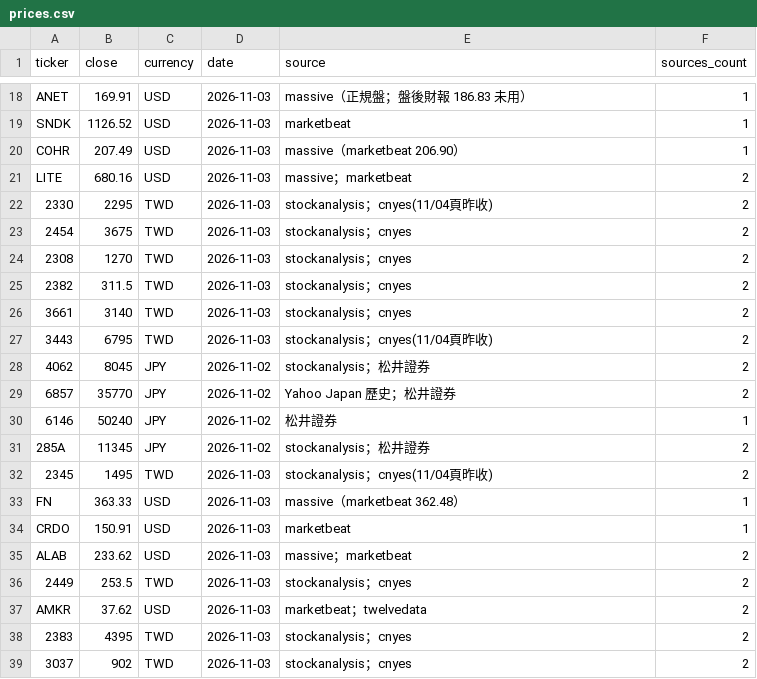
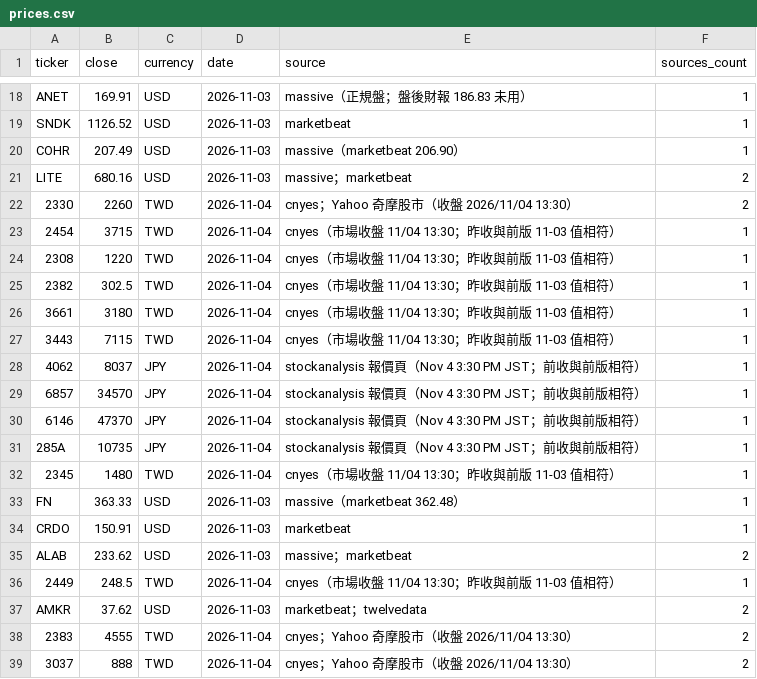
Before and after one commit to YinchenChang/company-models, a CSV file: markets/invest_map/data/prices.csv, drawn as a sheet; only a part is shown, gaps mark what is left out; the diff covers the shown part only.

```diff
--- a/markets/invest_map/data/prices.csv
+++ b/markets/invest_map/data/prices.csv
@@ -21,13 +21,13 @@ COHR,207.49,USD,2026-11-03,massive（marketbeat 206.90）,1
 LITE,680.16,USD,2026-11-03,massive；marketbeat,2
-2330,2295,TWD,2026-11-03,stockanalysis；cnyes(11/04頁昨收),2
-2454,3675,TWD,2026-11-03,stockanalysis；cnyes,2
-2308,1270,TWD,2026-11-03,stockanalysis；cnyes,2
-2382,311.5,TWD,2026-11-03,stockanalysis；cnyes,2
-3661,3140,TWD,2026-11-03,stockanalysis；cnyes,2
-3443,6795,TWD,2026-11-03,stockanalysis；cnyes(11/04頁昨收),2
-4062,8045,JPY,2026-11-02,stockanalysis；松井證券,2
-6857,35770,JPY,2026-11-02,Yahoo Japan 歷史；松井證券,2
-6146,50240,JPY,2026-11-02,松井證券,1
-285A,11345,JPY,2026-11-02,stockanalysis；松井證券,2
-2345,1495,TWD,2026-11-03,stockanalysis；cnyes(11/04頁昨收),2
+2330,2260,TWD,2026-11-04,cnyes；Yahoo 奇摩股市（收盤 2026/11/04 13:30）,2
+2454,3715,TWD,2026-11-04,cnyes（市場收盤 11/04 13:30；昨收與前版 11-03 值相符）,1
+2308,1220,TWD,2026-11-04,cnyes（市場收盤 11/04 13:30；昨收與前版 11-03 值相符）,1
+2382,302.5,TWD,2026-11-04,cnyes（市場收盤 11/04 13:30；昨收與前版 11-03 值相符）,1
+3661,3180,TWD,2026-11-04,cnyes（市場收盤 11/04 13:30；昨收與前版 11-03 值相符）,1
+3443,7115,TWD,2026-11-04,cnyes（市場收盤 11/04 13:30；昨收與前版 11-03 值相符）,1
+4062,8037,JPY,2026-11-04,stockanalysis 報價頁（Nov 4 3:30 PM JST；前收與前版相符）,1
+6857,34570,JPY,2026-11-04,stockanalysis 報價頁（Nov 4 3:30 PM JST；前收與前版相符）,1
+6146,47370,JPY,2026-11-04,stockanalysis 報價頁（Nov 4 3:30 PM JST；前收與前版相符）,1
+285A,10735,JPY,2026-11-04,stockanalysis 報價頁（Nov 4 3:30 PM JST；前收與前版相符）,1
+2345,1480,TWD,2026-11-04,cnyes（市場收盤 11/04 13:30；昨收與前版 11-03 值相符）,1
 FN,363.33,USD,2026-11-03,massive（marketbeat 362.48）,1
@@ -35,5 +35,5 @@ CRDO,150.91,USD,2026-11-03,marketbeat,1
 ALAB,233.62,USD,2026-11-03,massive；marketbeat,2
-2449,253.5,TWD,2026-11-03,stockanalysis；cnyes,2
+2449,248.5,TWD,2026-11-04,cnyes（市場收盤 11/04 13:30；昨收與前版 11-03 值相符）,1
 AMKR,37.62,USD,2026-11-03,marketbeat；twelvedata,2
-2383,4395,TWD,2026-11-03,stockanalysis；cnyes,2
-3037,902,TWD,2026-11-03,stockanalysis；cnyes,2
+2383,4555,TWD,2026-11-04,cnyes；Yahoo 奇摩股市（收盤 2026/11/04 13:30）,2
+3037,888,TWD,2026-11-04,cnyes；Yahoo 奇摩股市（收盤 2026/11/04 13:30）,2
```
Also changed, not shown: 88 edited cells elsewhere in this file, 12 other files.
